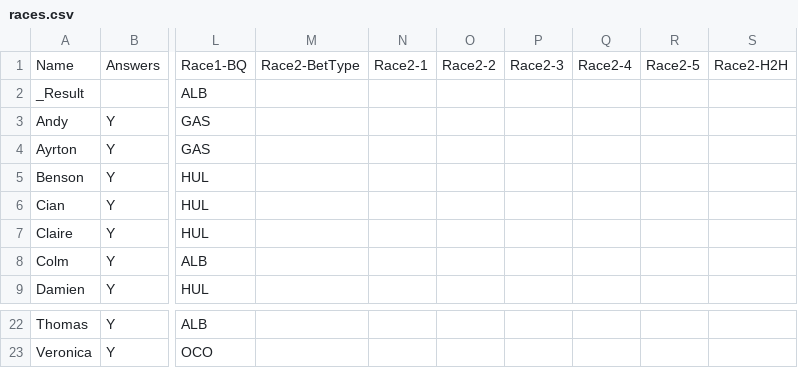
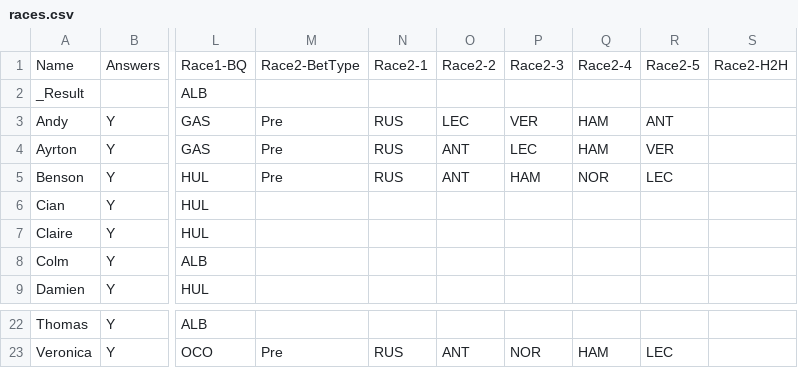
Before and after one commit to DaveJord/F1Comp, a CSV file: races.csv, drawn as a sheet; only a part is shown, gaps mark what is left out; the diff covers the shown part only; the diff names each change by its address in the sheet, - before the commit and + after, or states it on an @@ line.

```diff
--- a/races.csv
+++ b/races.csv
-M3:M5: (empty)
+M3:M5: Pre
-N3:N5: (empty)
+N3:N5: RUS
-O3: (empty)
+O3: LEC
-P3: (empty)
+P3: VER
-Q3:Q4: (empty)
+Q3:Q4: HAM
-R3: (empty)
+R3: ANT
-O4:O5: (empty)
+O4:O5: ANT
-P4: (empty)
+P4: LEC
-R4: (empty)
+R4: VER
-P5: (empty)
+P5: HAM
-Q5: (empty)
+Q5: NOR
-R5: (empty)
+R5: LEC
-M23: (empty)
+M23: Pre
-N23: (empty)
+N23: RUS
-O23: (empty)
+O23: ANT
-P23: (empty)
+P23: NOR
-Q23: (empty)
+Q23: HAM
-R23: (empty)
+R23: LEC
```
Also changed, not shown: 30 edited cells elsewhere in this file, 1 other file.
